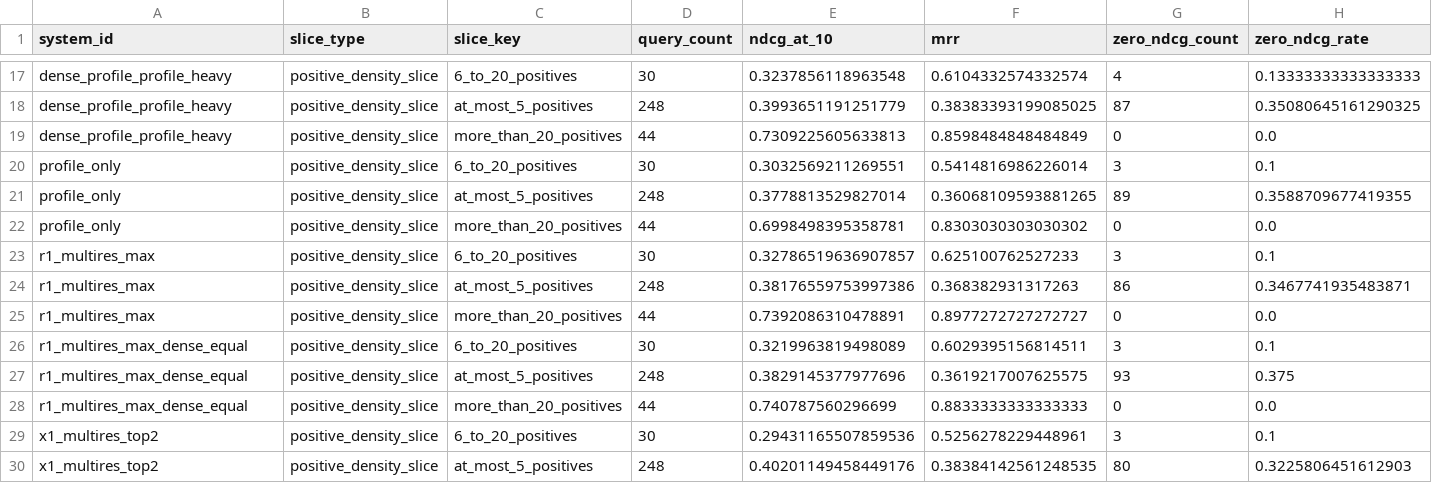
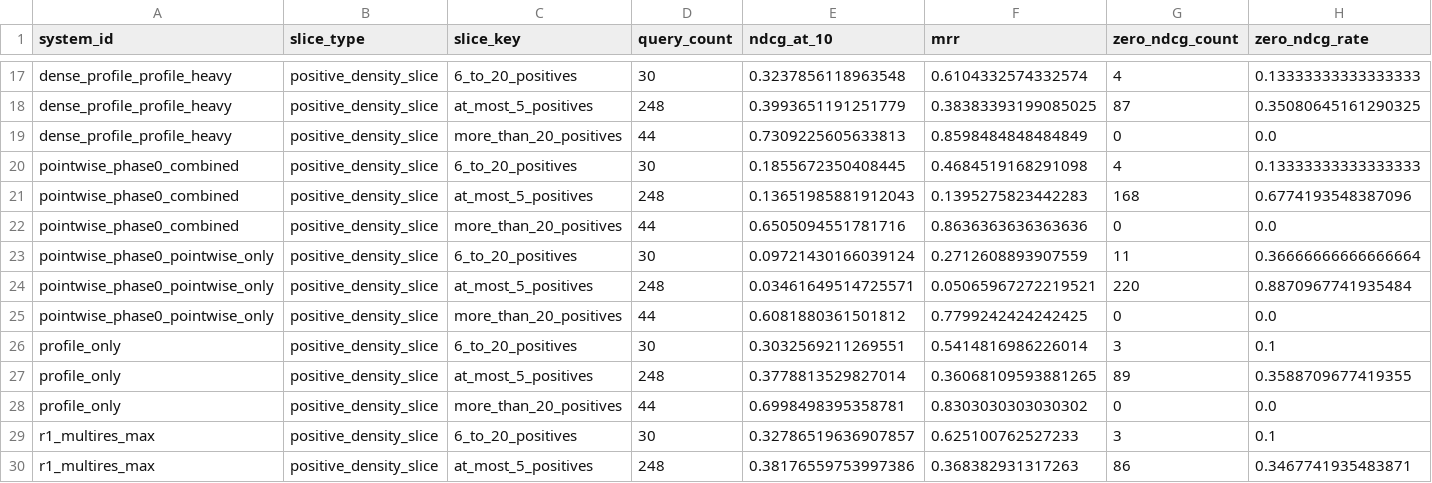
Before and after one commit to npatta01/trec_mlm_2026, a TSV file: reports/trec_2026_experiment_density_slices.tsv, drawn as a sheet; only a part is shown, gaps mark what is left out; the shorter side is filled out with more unchanged rows; rows hold the shown columns only; the diff names each change by its address in the sheet, - before the commit and + after, or states it on an @@ line.

Commit message:
docs: publish pointwise Phase 0 result

```diff
--- a/reports/trec_2026_experiment_density_slices.tsv
+++ b/reports/trec_2026_experiment_density_slices.tsv
+row 20: pointwise_phase0_combined | positive_density_slice | 6_to_20_positives | 30 | 0.1855672350408445 | 0.4684519168291098 | 4 | 0.13333333333333333
+row 21: pointwise_phase0_combined | positive_density_slice | at_most_5_positives | 248 | 0.13651985881912043 | 0.1395275823442283 | 168 | 0.6774193548387096
+row 22: pointwise_phase0_combined | positive_density_slice | more_than_20_positives | 44 | 0.6505094551781716 | 0.8636363636363636 | 0 | 0.0
+row 23: pointwise_phase0_pointwise_only | positive_density_slice | 6_to_20_positives | 30 | 0.09721430166039124 | 0.2712608893907559 | 11 | 0.36666666666666664
+row 24: pointwise_phase0_pointwise_only | positive_density_slice | at_most_5_positives | 248 | 0.03461649514725571 | 0.05065967272219521 | 220 | 0.8870967741935484
+row 25: pointwise_phase0_pointwise_only | positive_density_slice | more_than_20_positives | 44 | 0.6081880361501812 | 0.7799242424242425 | 0 | 0.0
```
Also changed, not shown: reports/trec_2026_experiment_systems.tsv, 50 other files.
